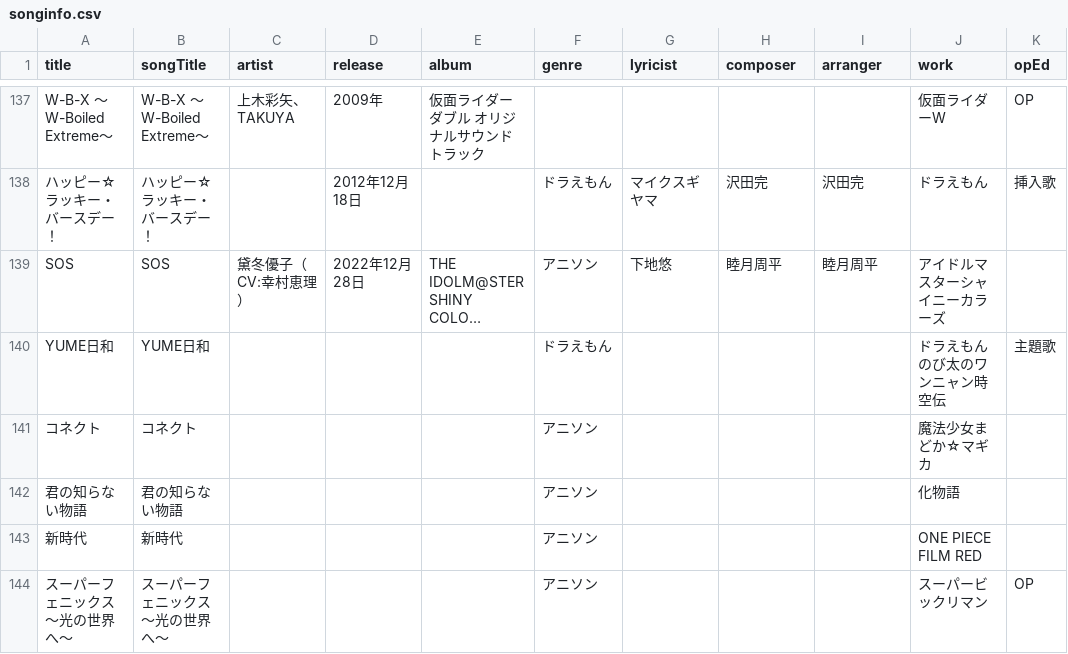
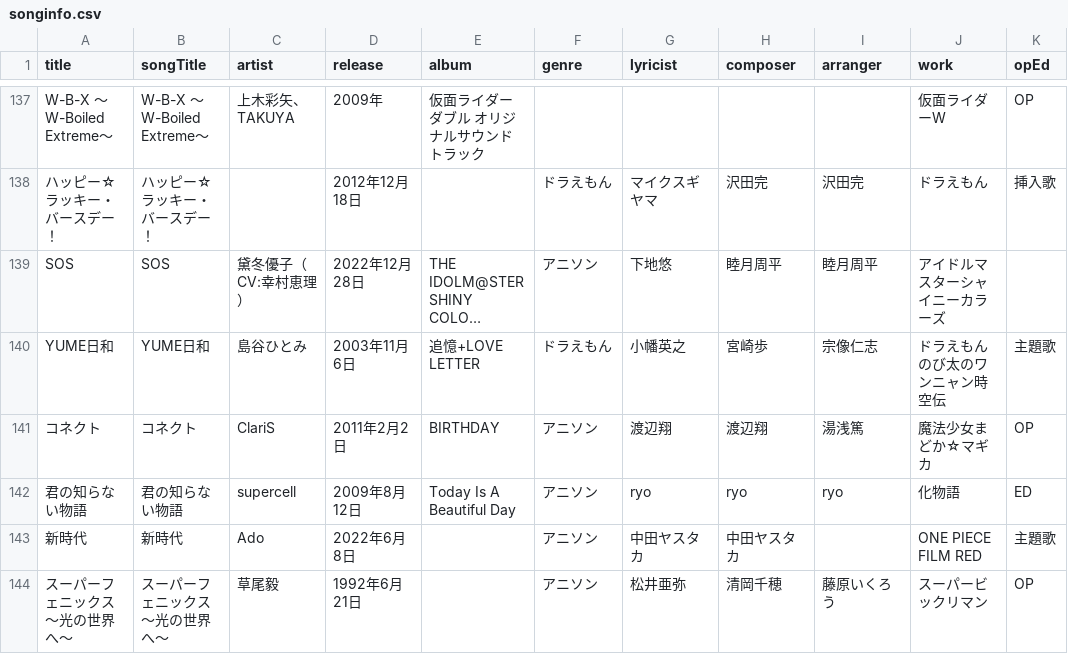
Before and after one commit to katsu1101/song-list-reshra-hanamaki, a CSV file: docs/songinfo.csv, drawn as a sheet; only a part is shown, gaps mark what is left out; long unchanged cells end in …; the diff covers the shown part only; the diff names each change by its address in the sheet, - before the commit and + after, or states it on an @@ line.

```diff
--- a/docs/songinfo.csv
+++ b/docs/songinfo.csv
-C140 (artist): (empty)
+C140 (artist): 島谷ひとみ
-D140 (release): (empty)
+D140 (release): 2003年11月6日
-E140 (album): (empty)
+E140 (album): 追憶+LOVE LETTER
-G140 (lyricist): (empty)
+G140 (lyricist): 小幡英之
-H140 (composer): (empty)
+H140 (composer): 宮崎歩
-I140 (arranger): (empty)
+I140 (arranger): 宗像仁志
-C141 (artist): (empty)
+C141 (artist): ClariS
-D141 (release): (empty)
+D141 (release): 2011年2月2日
-E141 (album): (empty)
+E141 (album): BIRTHDAY
-G141 (lyricist): (empty)
+G141 (lyricist): 渡辺翔
-H141 (composer): (empty)
+H141 (composer): 渡辺翔
-I141 (arranger): (empty)
+I141 (arranger): 湯浅篤
-K141 (opEd): (empty)
+K141 (opEd): OP
-C142 (artist): (empty)
+C142 (artist): supercell
-D142 (release): (empty)
+D142 (release): 2009年8月12日
-E142 (album): (empty)
+E142 (album): Today Is A Beautiful Day
-G142 (lyricist): (empty)
+G142 (lyricist): ryo
-H142 (composer): (empty)
+H142 (composer): ryo
-I142 (arranger): (empty)
+I142 (arranger): ryo
-K142 (opEd): (empty)
+K142 (opEd): ED
-C143 (artist): (empty)
+C143 (artist): Ado
-D143 (release): (empty)
+D143 (release): 2022年6月8日
-G143 (lyricist): (empty)
+G143 (lyricist): 中田ヤスタカ
-H143 (composer): (empty)
+H143 (composer): 中田ヤスタカ
-K143 (opEd): (empty)
+K143 (opEd): 主題歌
-C144 (artist): (empty)
+C144 (artist): 草尾毅
-D144 (release): (empty)
+D144 (release): 1992年6月21日
-G144 (lyricist): (empty)
+G144 (lyricist): 松井亜弥
-H144 (composer): (empty)
+H144 (composer): 清岡千穂
-I144 (arranger): (empty)
+I144 (arranger): 藤原いくろう
```
Also changed, not shown: 155 edited cells elsewhere in this file, public/songinfo.csv, 2 other files.
